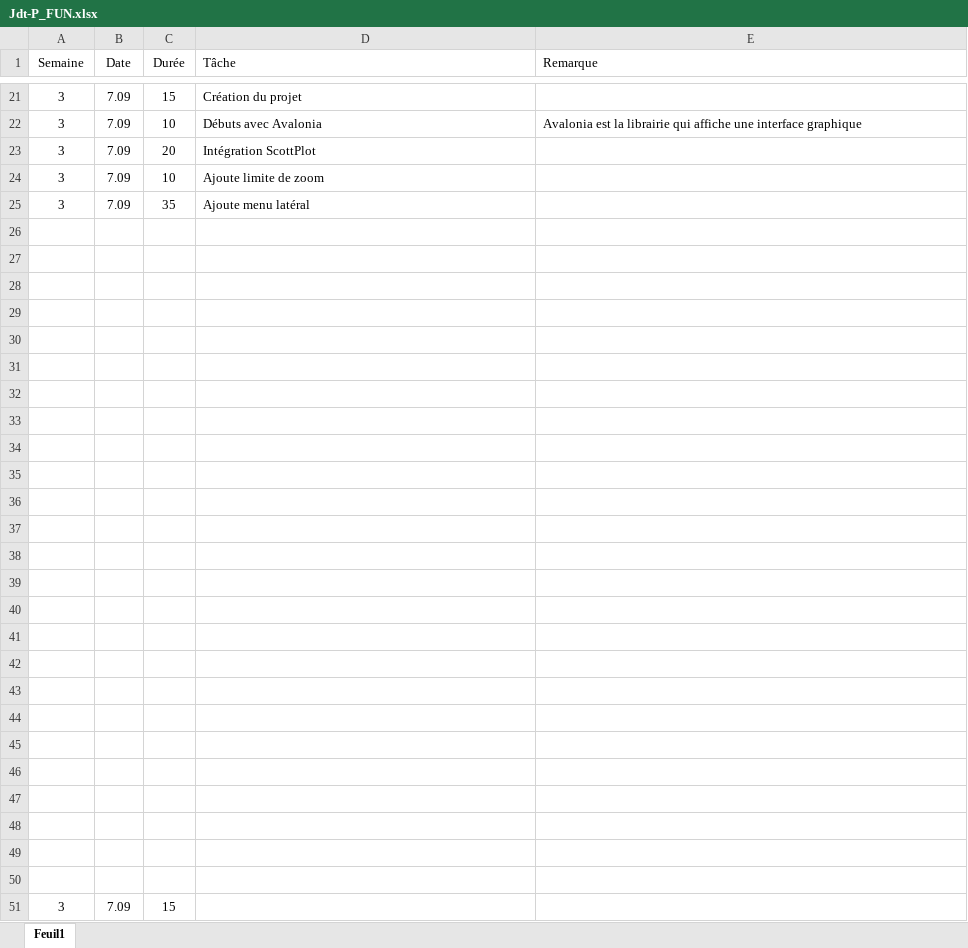
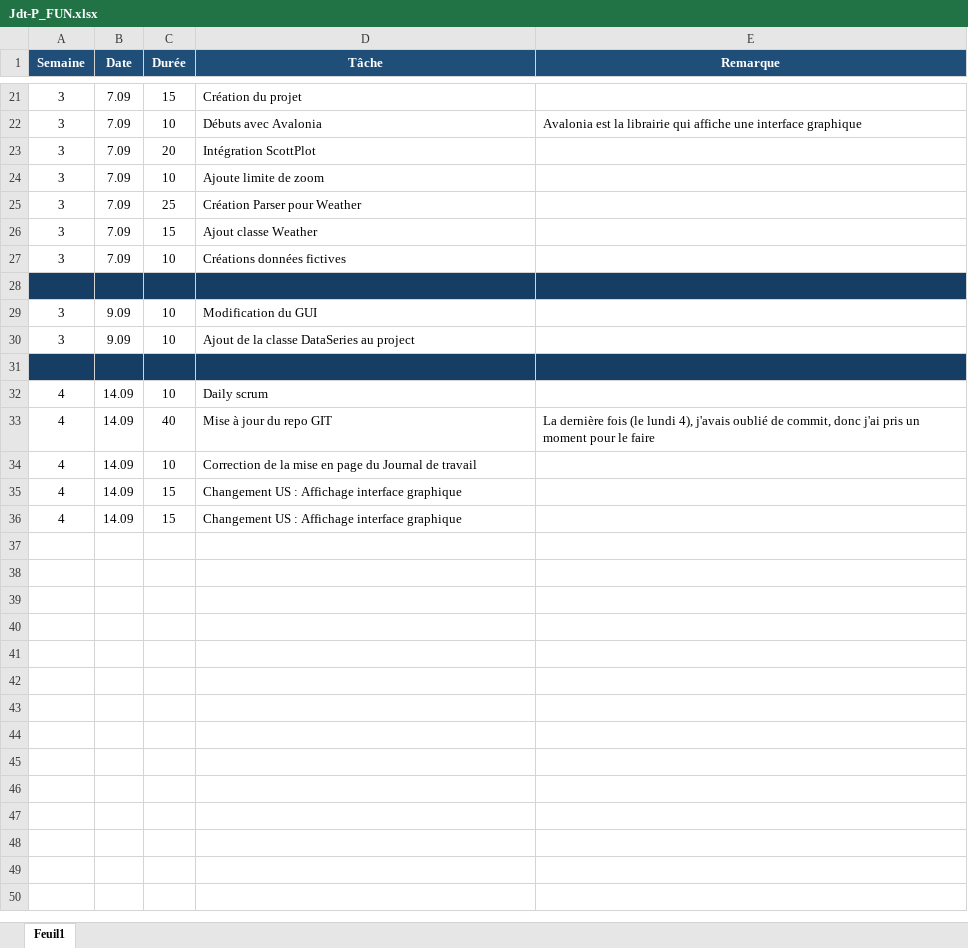
Before and after one commit to erdemm1020/P_FUN, an Excel workbook: Jdt-P_FUN.xlsx, sheet Feuil1, drawn as a sheet; only a part is shown, gaps mark what is left out; values as stored, in another font and other column widths than the file's, no borders; table styles not drawn; removed rows and columns are numbered as before the commit, all else as after; the diff names each change by its address in the sheet, - before the commit and + after, or states it on an @@ line.

Commit message:
doc(jdt) Correction JdT

```diff
--- a/Jdt-P_FUN.xlsx (sheet Feuil1)
+++ b/Jdt-P_FUN.xlsx (sheet Feuil1)
@@ A1:E1 fill: none → #1F4E78, bold: off → on, text colour: black → #FFFFFF @@
-D1:E1 alignment: left
+D1:E1 alignment: center
+row 25: 3 | 7.09 | 25 | Création Parser pour Weather
-C26 (Durée): 35
+C26 (Durée): 15
-D26 (Tâche): Ajoute menu latéral
+D26 (Tâche): Ajout classe Weather
+row 27: 3 | 7.09 | 10 | Créations données fictives
-A28:E28 fill: none
+A28:E28 fill: #163E64
+row 29: 3 | 9.09 | 10 | Modification du GUI
+row 30: 3 | 9.09 | 10 | Ajout de la classe DataSeries au project
-A31:E31 fill: none
+A31:E31 fill: #163E64
-row 32: (empty)
+row 32: 4 | 14.09 | 10 | Daily scrum
-row 33: (empty)
+row 33: 4 | 14.09 | 40 | Mise à jour du repo GIT | La dernière fois (le lundi 4), j'avais oublié de commit, donc j'ai pris un moment pour le faire
-row 34: (empty)
+row 34: 4 | 14.09 | 10 | Correction de la mise en page du Journal de travail
-row 35: (empty)
+row 35: 4 | 14.09 | 15 | Changement US : Affichage interface graphique
-row 36: (empty)
+row 36: 4 | 14.09 | 15 | Changement US : Affichage interface graphique
-row 33: (empty)
-row 34: (empty)
-row 35: (empty)
-row 36: (empty)
-row 37: (empty)
-row 38: (empty)
-row 39: (empty)
-row 40: (empty)
-row 41: (empty)
-row 42: (empty)
-row 43: (empty)
-row 44: (empty)
-row 45: (empty)
-row 46: (empty)
-row 47: (empty)
-row 48: (empty)
-row 49: (empty)
-row 50: (empty)
-row 51: 3 | 7.09 | 15
```
Also changed, not shown: 1 other file.
